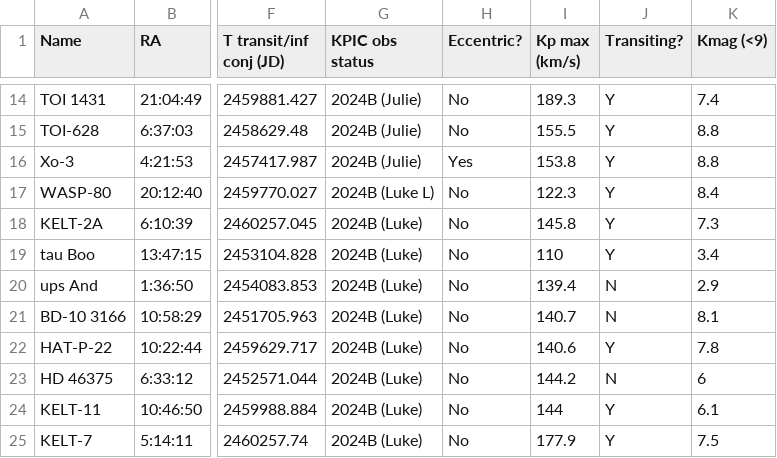
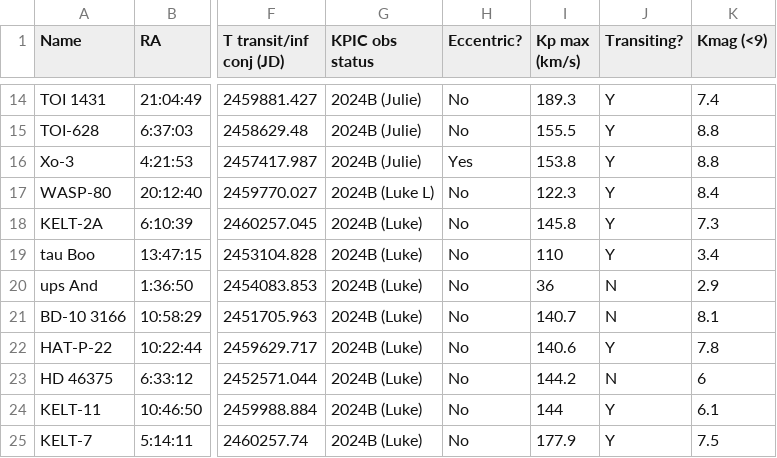
Before and after one commit to lfinnerty/ObsTools, a CSV file: targetlists/obsplanning_2024B_targetlist.csv (was obsplanning_2024B_targetlist.csv), drawn as a sheet; only a part is shown, gaps mark what is left out; the diff names each change by its address in the sheet, - before the commit and + after, or states it on an @@ line.

```diff
--- a/obsplanning_2024B_targetlist.csv
+++ b/targetlists/obsplanning_2024B_targetlist.csv
-I20 (Kp max (km/s)): 139.4
+I20 (Kp max (km/s)): 36
```
Also changed, not shown: 24 other files.
